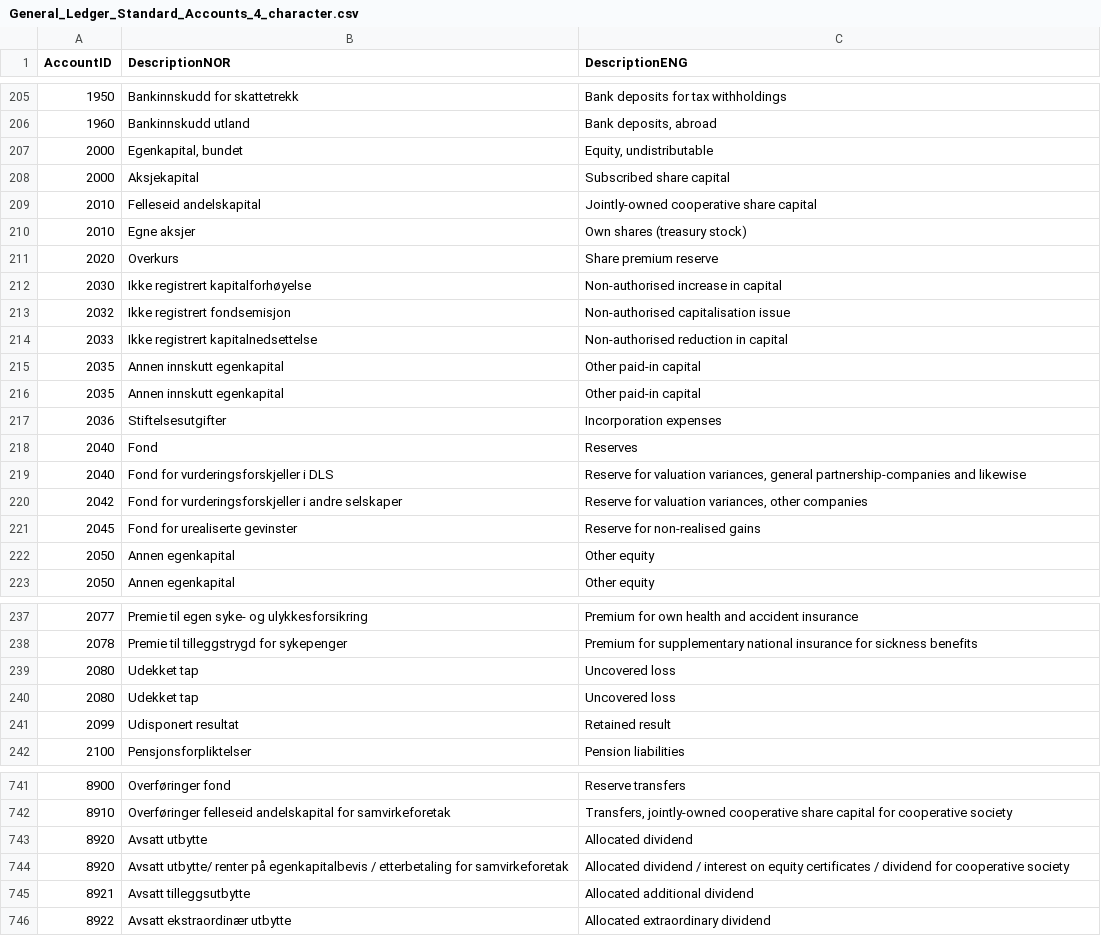
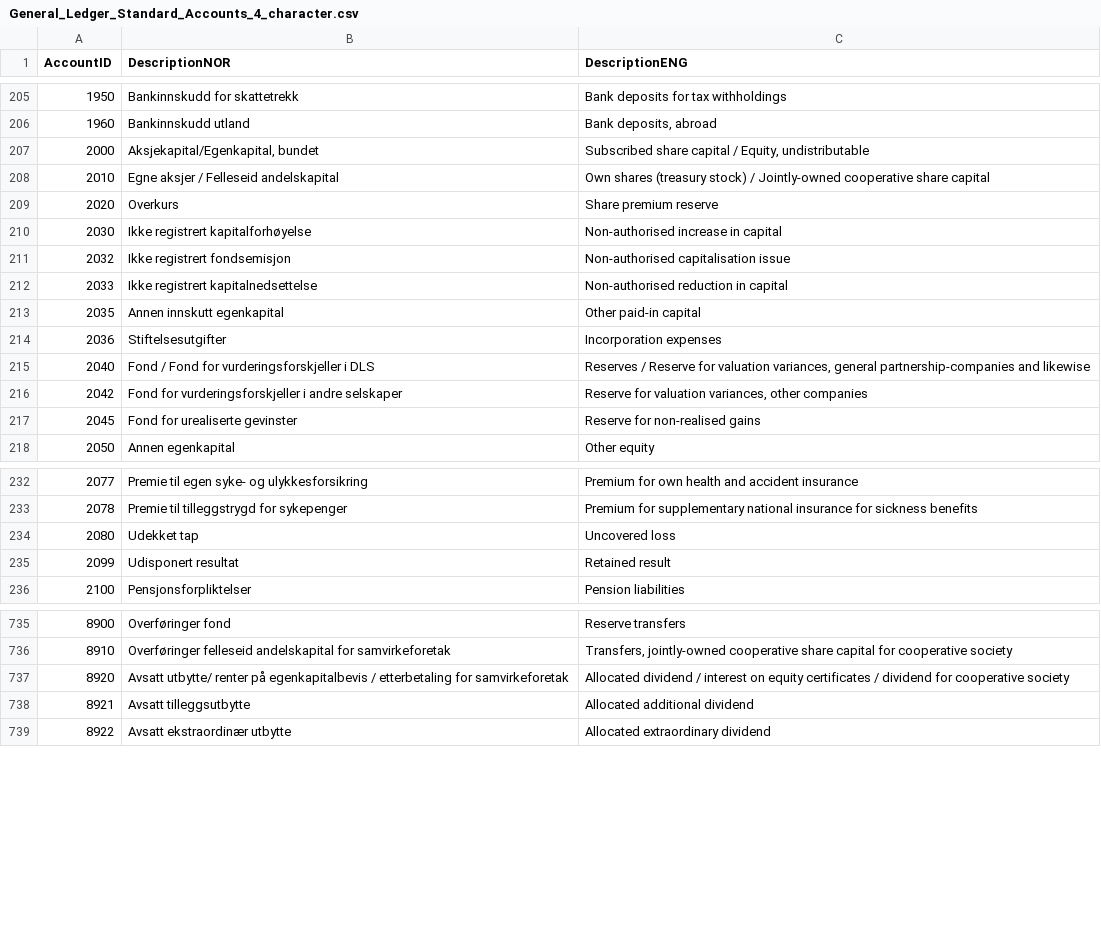
Before and after one commit to Skatteetaten/saf-t, a CSV file: General Ledger Standard Accounts/CSV/General_Ledger_Standard_Accounts_4_character.csv, drawn as a sheet; only a part is shown, gaps mark what is left out.

Commit message:
Updated with changes for 2021 and removed duplicates
Updated with seven new standard accounts in 2021:

AccountID DescriptionNOR								                                DescriptionENG
2709	Utgående merverdiavgift ved kjøp av tjenester fra utlandet, lav sats		Output VAT purchase of services from abroad, low rate
2718	Inngående merverdiavgift ved kjøp av tjenester fra utlandet, lav sats		Input VAT purchase of services from abroad, low rate
3883	Salgssum immatr. eiendeler og varige driftsmidler, unntatt avgiftsplikt	Selling price of intangible assets and tangible fixed assets, exempt from VAT
3971	Justering merverdiavgift fast eiendom						                Adjustments VAT property
3972	Justering merverdiavgift maskiner						                        Adjustments VAT machines
7883	Salgssum immatr. eiendeler og varige driftsmidler, unntatt avgiftsplikt	Selling price of intangible assets and tangible fixed assets, exempt from VAT
7980	Tilbakeføring av inngående merverdiavgift					                Reversal ingoing VAT


Minor correction in text:
AccountID DescriptionNOR								                DescriptionENG
4200	Innkjøp ferdig egentilvirkede varer, høy sats					Purchase of self-produced finished goods, high rate

```diff
--- a/General Ledger Standard Accounts/CSV/General_Ledger_Standard_Accounts_4_character.csv
+++ b/General Ledger Standard Accounts/CSV/General_Ledger_Standard_Accounts_4_character.csv
@@ -206,6 +206,4 @@ AccountID;DescriptionNOR;DescriptionENG
 1960;Bankinnskudd utland;Bank deposits, abroad
-2000;Egenkapital, bundet;Equity, undistributable
-2000;Aksjekapital;Subscribed share capital
-2010;Felleseid andelskapital;Jointly-owned cooperative share capital
-2010;Egne aksjer;Own shares (treasury stock)
+2000;Aksjekapital/Egenkapital, bundet;Subscribed share capital / Equity, undistributable
+2010;Egne aksjer / Felleseid andelskapital;Own shares (treasury stock) / Jointly-owned cooperative share capital
 2020;Overkurs;Share premium reserve
@@ -215,9 +213,6 @@ AccountID;DescriptionNOR;DescriptionENG
 2035;Annen innskutt egenkapital;Other paid-in capital
-2035;Annen innskutt egenkapital;Other paid-in capital
 2036;Stiftelsesutgifter;Incorporation expenses
-2040;Fond;Reserves
-2040;Fond for vurderingsforskjeller i DLS;Reserve for valuation variances, general partnership-companies and likewise
+2040;Fond / Fond for vurderingsforskjeller i DLS;Reserves / Reserve for valuation variances, general partnership-companies and likewise
 2042;Fond for vurderingsforskjeller i andre selskaper;Reserve for valuation variances, other companies
 2045;Fond for urealiserte gevinster;Reserve for non-realised gains
-2050;Annen egenkapital;Other equity
 2050;Annen egenkapital;Other equity
@@ -238,3 +233,2 @@ AccountID;DescriptionNOR;DescriptionENG
 2078;Premie til tilleggstrygd for sykepenger;Premium for supplementary national insurance for sickness benefits
-2080;Udekket tap;Uncovered loss
 2080;Udekket tap;Uncovered loss
@@ -742,3 +736,2 @@ AccountID;DescriptionNOR;DescriptionENG
 8910;Overføringer felleseid andelskapital for samvirkeforetak;Transfers, jointly-owned cooperative share capital for cooperative society
-8920;Avsatt utbytte;Allocated dividend
 8920;Avsatt utbytte/ renter på egenkapitalbevis / etterbetaling for samvirkeforetak;Allocated dividend / interest on equity certificates / dividend for cooperative society
```
